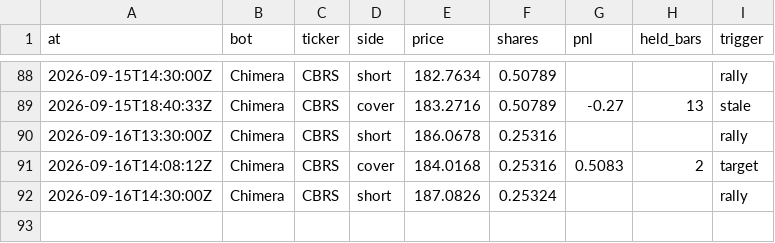
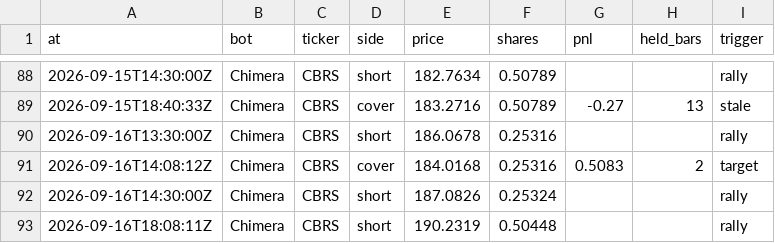
Before and after one commit to BlackEagleFin/Chimera-vs-Hold, a CSV file: trades.csv, drawn as a sheet; only a part is shown, gaps mark what is left out; the diff names each change by its address in the sheet, - before the commit and + after, or states it on an @@ line.

```diff
--- a/trades.csv
+++ b/trades.csv
+row 93: 2026-09-16T18:08:11Z | Chimera | CBRS | short | 190.2319 | 0.50448 |  |  | rally
```
Also changed, not shown: 2 other files.
